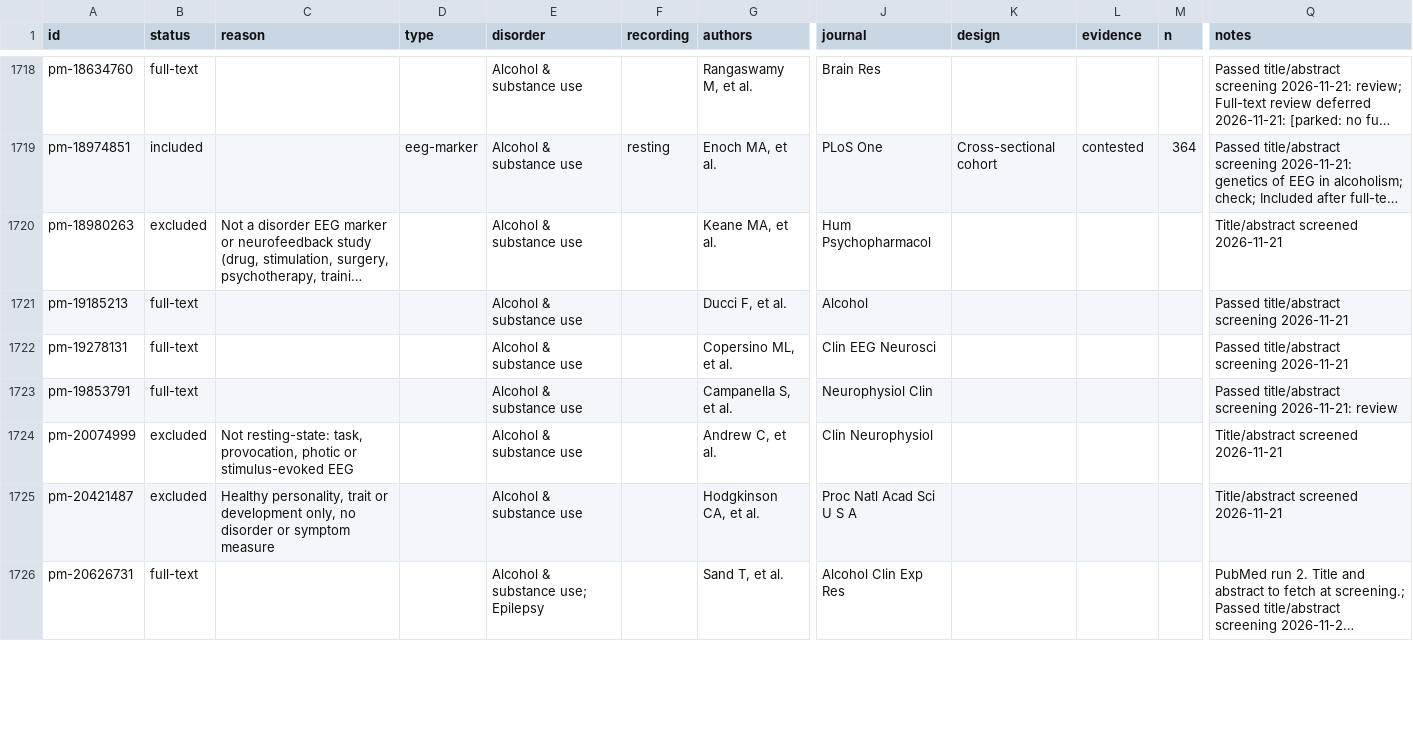
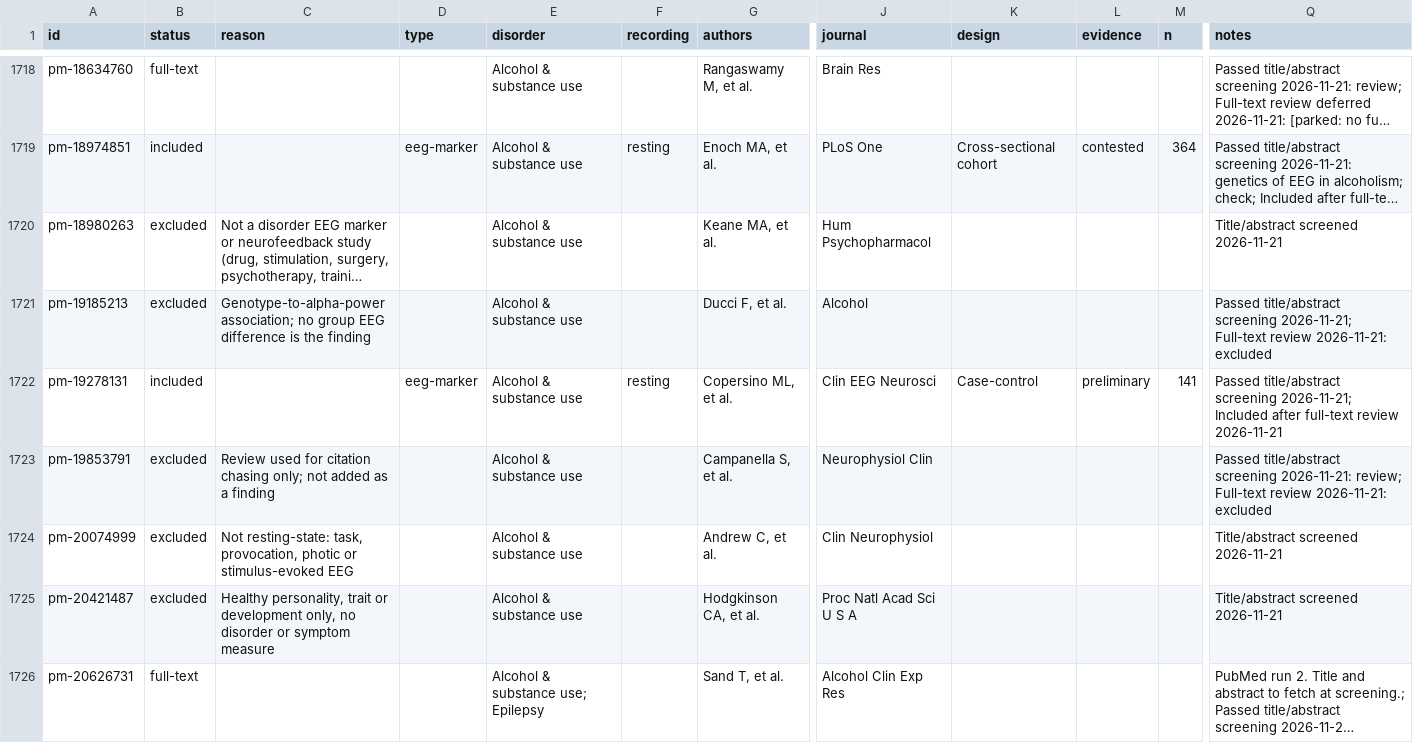
Before and after one commit to farrokh143/eeg-disorder-atlas, a CSV file: data/research-log.csv, drawn as a sheet; only a part is shown, gaps mark what is left out; long unchanged cells end in …; the diff covers the shown part only; the diff names each change by its address in the sheet, - before the commit and + after, or states it on an @@ line.

```diff
--- a/data/research-log.csv
+++ b/data/research-log.csv
-B1721 (status): full-text
+B1721 (status): excluded
-C1721 (reason): (empty)
+C1721 (reason): Genotype-to-alpha-power association; no group EEG difference is the finding
-Q1721 (notes): …title/abstract screening 2026-11-21
+Q1721 (notes): …title/abstract screening 2026-11-21; Full-text review 2026-11-21: excluded
-B1722 (status): full-text
+B1722 (status): included
-D1722 (type): (empty)
+D1722 (type): eeg-marker
-F1722 (recording): (empty)
+F1722 (recording): resting
-K1722 (design): (empty)
+K1722 (design): Case-control
-L1722 (evidence): (empty)
+L1722 (evidence): preliminary
-M1722 (n): (empty)
+M1722 (n): 141
-Q1722 (notes): …title/abstract screening 2026-11-21
+Q1722 (notes): …title/abstract screening 2026-11-21; Included after full-text review 2026-11-21
-B1723 (status): full-text
+B1723 (status): excluded
-C1723 (reason): (empty)
+C1723 (reason): Review used for citation chasing only; not added as a finding
-Q1723 (notes): …screening 2026-11-21: review
+Q1723 (notes): …screening 2026-11-21: review; Full-text review 2026-11-21: excluded
```
Also changed, not shown: 39 edited cells elsewhere in this file, 2 other files.
